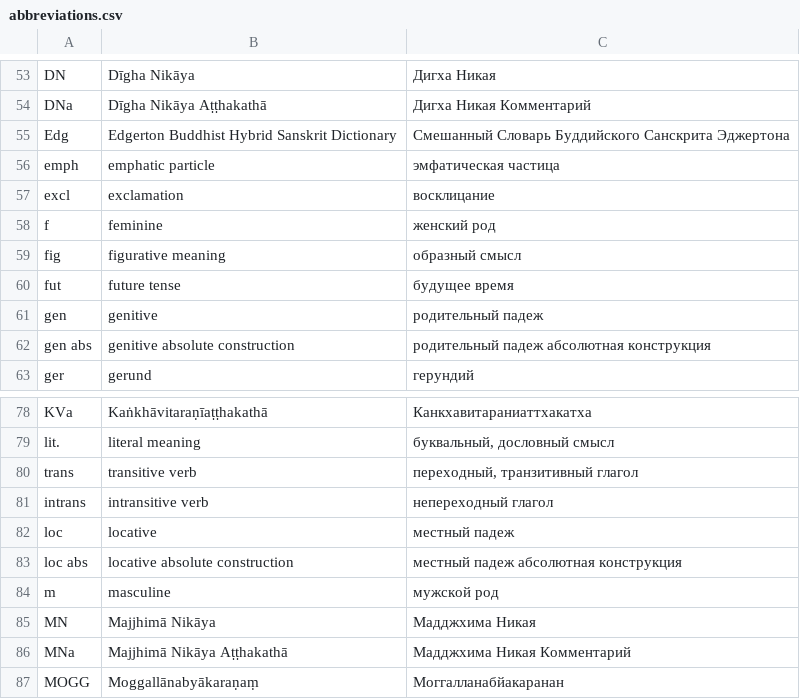
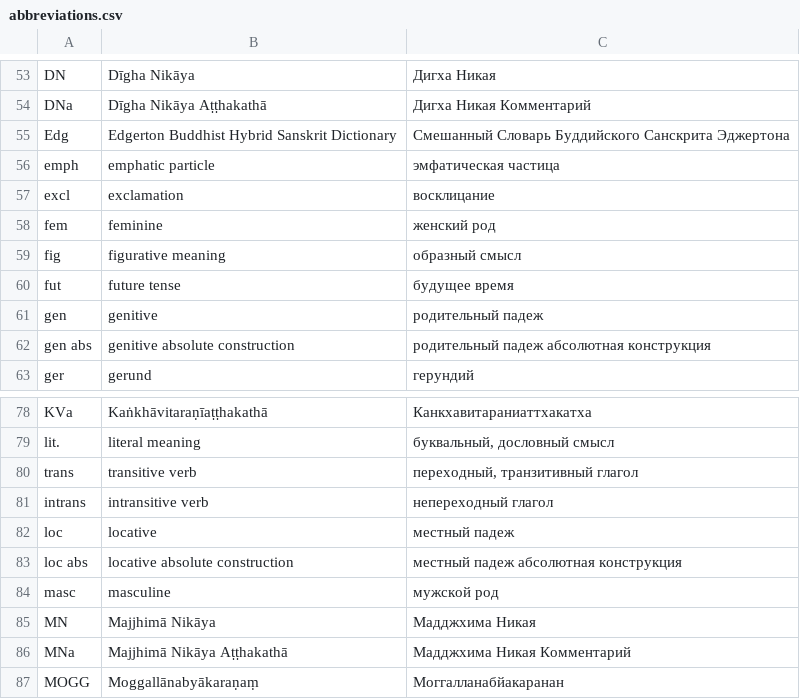
Before and after one commit to digitalpalidictionary/exporter, a CSV file: assets/abbreviations.csv, drawn as a sheet; only a part is shown, gaps mark what is left out.

```diff
--- a/assets/abbreviations.csv
+++ b/assets/abbreviations.csv
@@ -57,3 +57,3 @@ emph	emphatic particle	эмфатическая частица
 excl	exclamation	восклицание
-f	feminine	женский род
+fem	feminine	женский род
 fig	figurative meaning	образный смысл
@@ -83,3 +83,3 @@ loc	locative	местный падеж
 loc abs	locative absolute construction	местный падеж абсолютная конструкция
-m	masculine	мужской род
+masc	masculine	мужской род
 MN	Majjhimā Nikāya	Мадджхима Никая
```
Also changed, not shown: 2 other files.
